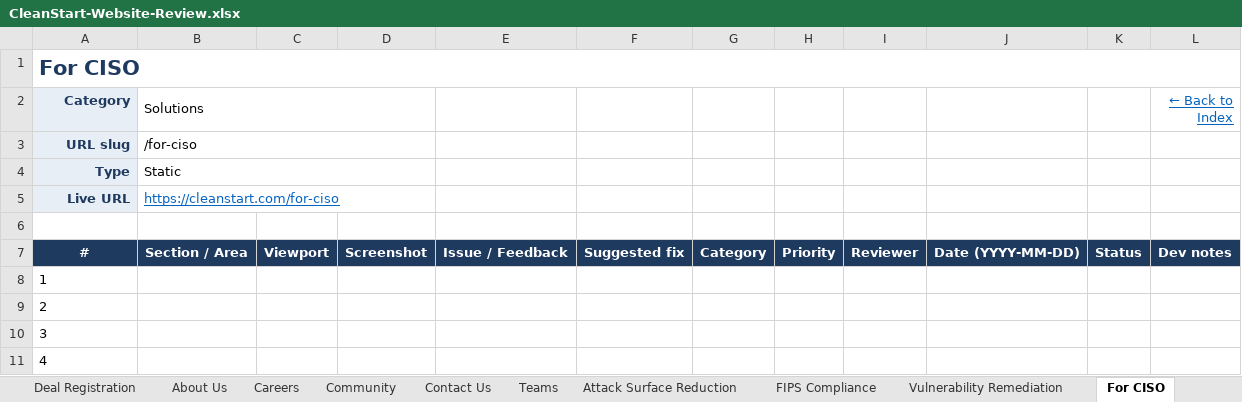
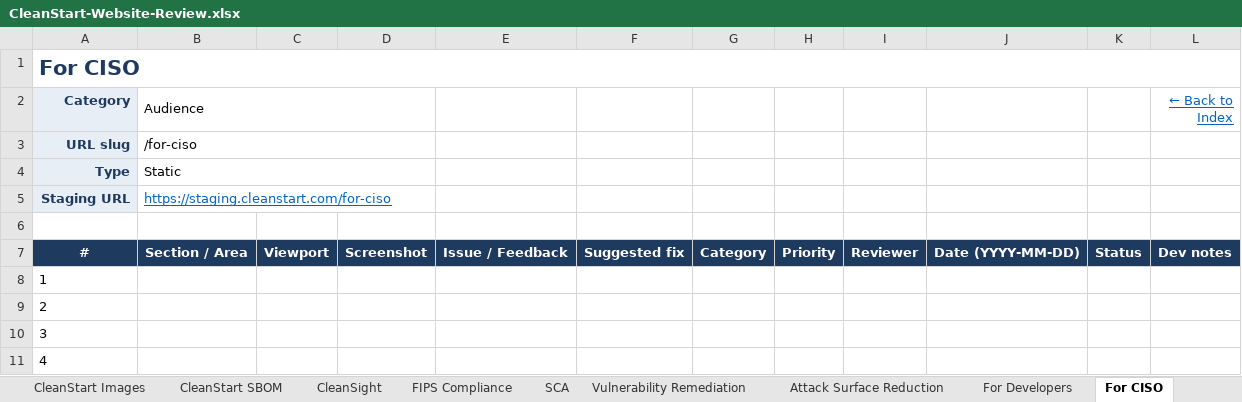
Before and after one commit to digibranders/cleanstart-web, an Excel workbook: CleanStart-Website-Review.xlsx, sheet For CISO, drawn as a sheet; only a part is shown; values as stored, in another font and other column widths than the file's, no borders; removed rows and columns are numbered as before the commit, all else as after; the diff names each change by its address in the sheet, - before the commit and + after, or states it on an @@ line.

```diff
--- a/CleanStart-Website-Review.xlsx (sheet For CISO)
+++ b/CleanStart-Website-Review.xlsx (sheet For CISO)
@@ sheet tab order changed: CleanStart Images | CleanStart SBOM | CleanSight | FIPS Compliance | SCA | Vulnerability Remediation | Attack Surface Reduction | For Developers | For CISO @@
-B2: Solutions
+B2: Audience
-row 5: Live URL | https://cleanstart.com/for-ciso
+row 5: Staging URL | https://staging.cleanstart.com/for-ciso
```
Also changed, not shown: sheet Index, sheet README, sheet Podcast, sheet For Developers, sheet Author Page, sheet Blog Detail, 27 more sheets, 1 other file.
